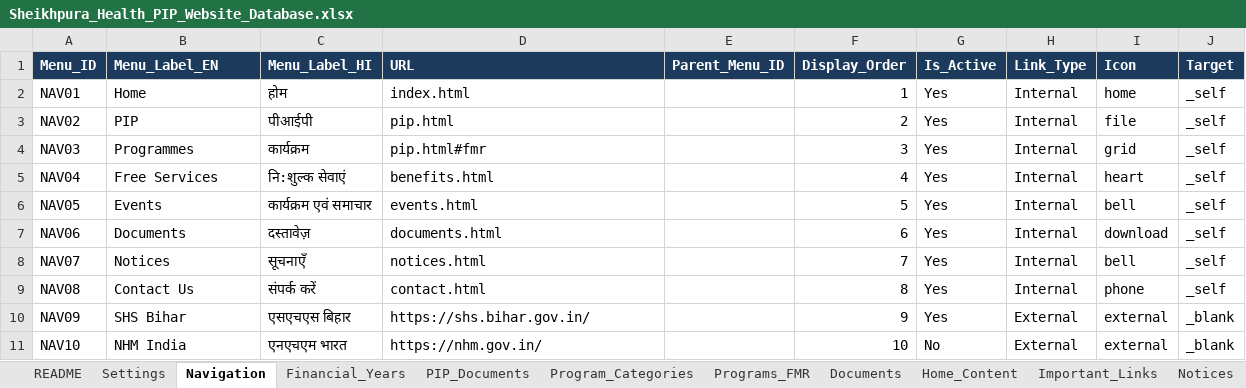
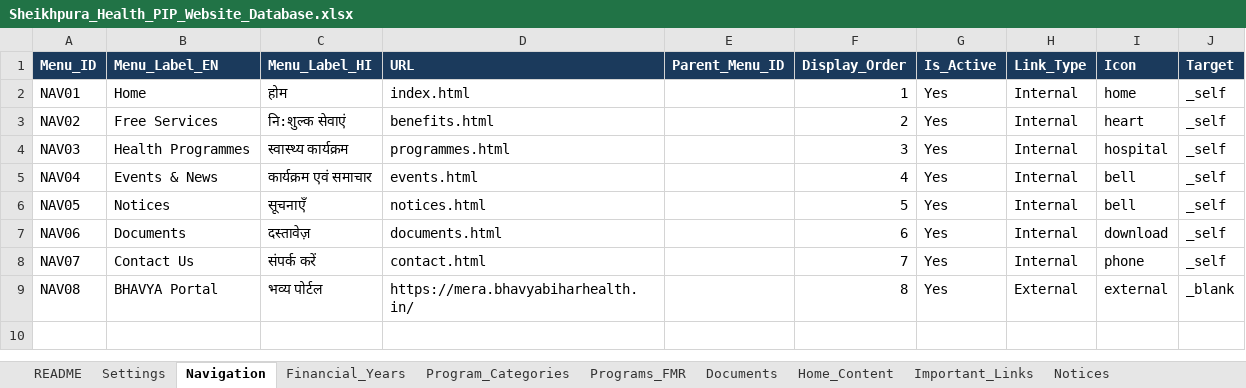
Before and after one commit to Sapan-raj/DHS_Sheikhpura_webpage, an Excel workbook: Sheikhpura_Health_PIP_Website_Database.xlsx, sheet Navigation, drawn as a sheet; values as stored, in another font and other column widths than the file's, no borders; the diff names each change by its address in the sheet, - before the commit and + after, or states it on an @@ line.

```diff
--- a/Sheikhpura_Health_PIP_Website_Database.xlsx (sheet Navigation)
+++ b/Sheikhpura_Health_PIP_Website_Database.xlsx (sheet Navigation)
-sheet tab: PIP_Documents
-B3 (Menu_Label_EN): PIP
+B3 (Menu_Label_EN): Free Services
-C3 (Menu_Label_HI): पीआईपी
+C3 (Menu_Label_HI): नि:शुल्क सेवाएं
-D3 (URL): pip.html
+D3 (URL): benefits.html
-I3 (Icon): file
+I3 (Icon): heart
-B4 (Menu_Label_EN): Programmes
+B4 (Menu_Label_EN): Health Programmes
-C4 (Menu_Label_HI): कार्यक्रम
+C4 (Menu_Label_HI): स्वास्थ्य कार्यक्रम
-D4 (URL): pip.html#fmr
+D4 (URL): programmes.html
-I4 (Icon): grid
+I4 (Icon): hospital
-B5 (Menu_Label_EN): Free Services
+B5 (Menu_Label_EN): Events & News
-C5 (Menu_Label_HI): नि:शुल्क सेवाएं
+C5 (Menu_Label_HI): कार्यक्रम एवं समाचार
-D5 (URL): benefits.html
+D5 (URL): events.html
-I5 (Icon): heart
+I5 (Icon): bell
-B6 (Menu_Label_EN): Events
+B6 (Menu_Label_EN): Notices
-C6 (Menu_Label_HI): कार्यक्रम एवं समाचार
+C6 (Menu_Label_HI): सूचनाएँ
-D6 (URL): events.html
+D6 (URL): notices.html
-B8 (Menu_Label_EN): Notices
+B8 (Menu_Label_EN): Contact Us
-C8 (Menu_Label_HI): सूचनाएँ
+C8 (Menu_Label_HI): संपर्क करें
-D8 (URL): notices.html
+D8 (URL): contact.html
-I8 (Icon): bell
+I8 (Icon): phone
-B9 (Menu_Label_EN): Contact Us
+B9 (Menu_Label_EN): BHAVYA Portal
-C9 (Menu_Label_HI): संपर्क करें
+C9 (Menu_Label_HI): भव्य पोर्टल
-D9 (URL): contact.html
+D9 (URL): https://mera.bhavyabiharhealth.in/
-H9 (Link_Type): Internal
+H9 (Link_Type): External
-I9 (Icon): phone
+I9 (Icon): external
-J9 (Target): _self
+J9 (Target): _blank
-row 10: NAV09 | SHS Bihar | एसएचएस बिहार | https://shs.bihar.gov.in/ |  | 9 | Yes | External | external | _blank
-row 11: NAV10 | NHM India | एनएचएम भारत | https://nhm.gov.in/ |  | 10 | No | External | external | _blank
```
Also changed, not shown: sheet Programs_FMR, sheet Documents, sheet Home_Content, sheet Notices, sheet _Lists, sheet Footer, 3 more sheets, hidden cells, 30 other files.
